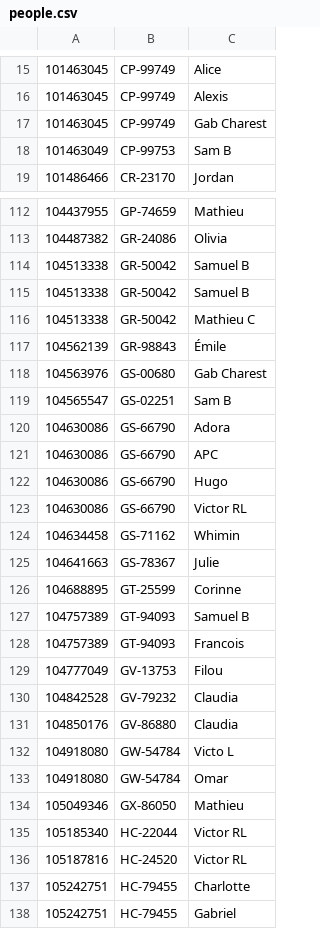
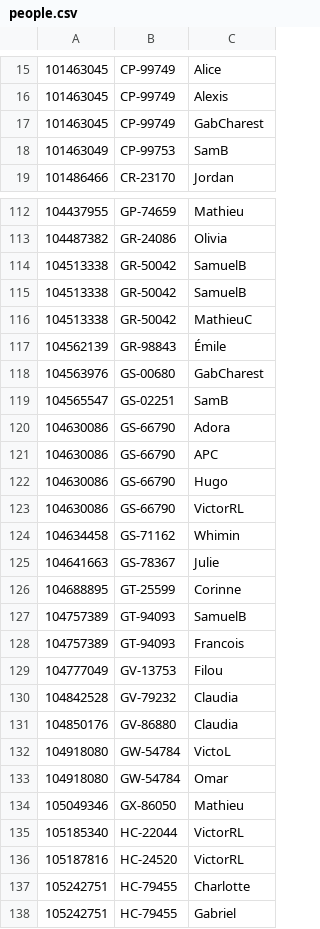
Before and after one commit to JeromeCourtemanche/timingv2, a CSV file: people.csv, drawn as a sheet; only a part is shown, gaps mark what is left out; the diff covers the shown part only.

Commit message:
Removed spaces in chip assignment

```diff
--- a/people.csv
+++ b/people.csv
@@ -17,2 +17,2 @@
-101463045,CP-99749  ,Gab Charest
-101463049,CP-99753  ,Sam B
+101463045,CP-99749,GabCharest
+101463049,CP-99753,SamB
@@ -114,3 +114,3 @@
-104513338,GR-50042  ,Samuel B
-104513338,GR-50042  ,Samuel B
-104513338,GR-50042  ,Mathieu C
+104513338,GR-50042,SamuelB
+104513338,GR-50042,SamuelB
+104513338,GR-50042,MathieuC
@@ -118,2 +118,2 @@
-104563976,GS-00680  ,Gab Charest
-104565547,GS-02251  ,Sam B
+104563976,GS-00680,GabCharest
+104565547,GS-02251,SamB
@@ -123 +123 @@
-104630086,GS-66790  ,Victor RL
+104630086,GS-66790,VictorRL
@@ -127 +127 @@
-104757389,GT-94093  ,Samuel B
+104757389,GT-94093,SamuelB
@@ -132 +132 @@
-104918080,GW-54784  ,Victo L
+104918080,GW-54784,VictoL
@@ -135,2 +135,2 @@
-105185340,HC-22044  ,Victor RL
-105187816,HC-24520  ,Victor RL
+105185340,HC-22044,VictorRL
+105187816,HC-24520,VictorRL
```
Also changed, not shown: 79 edited cells elsewhere in this file.
